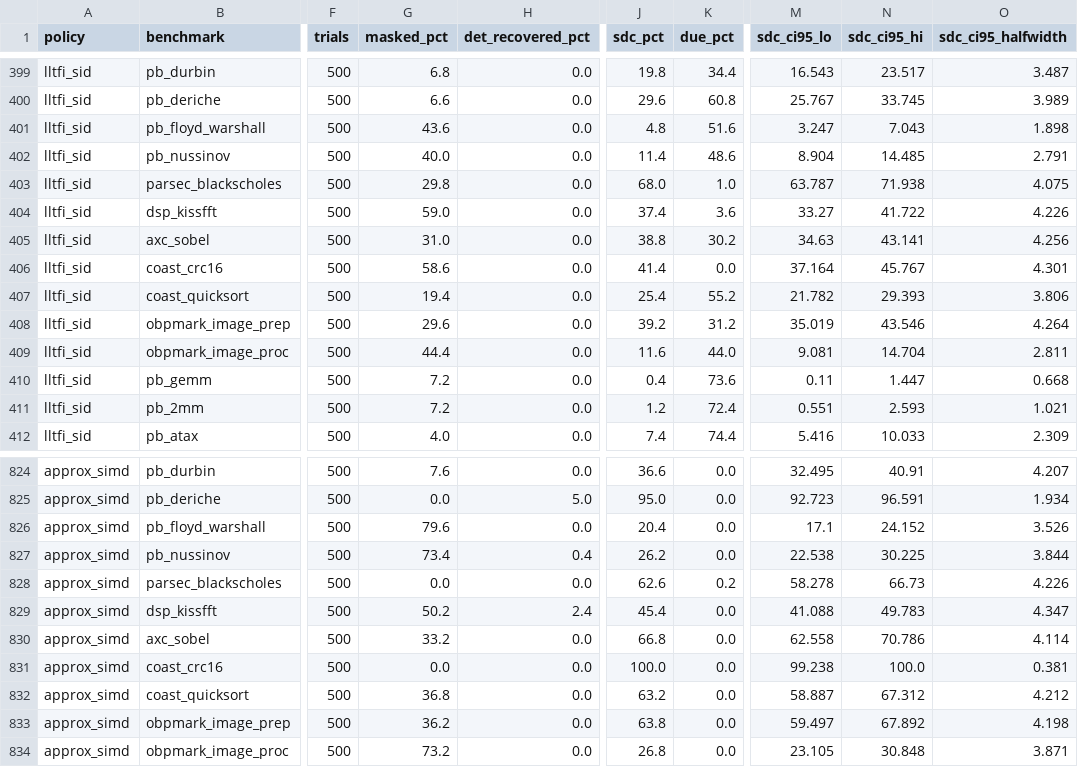
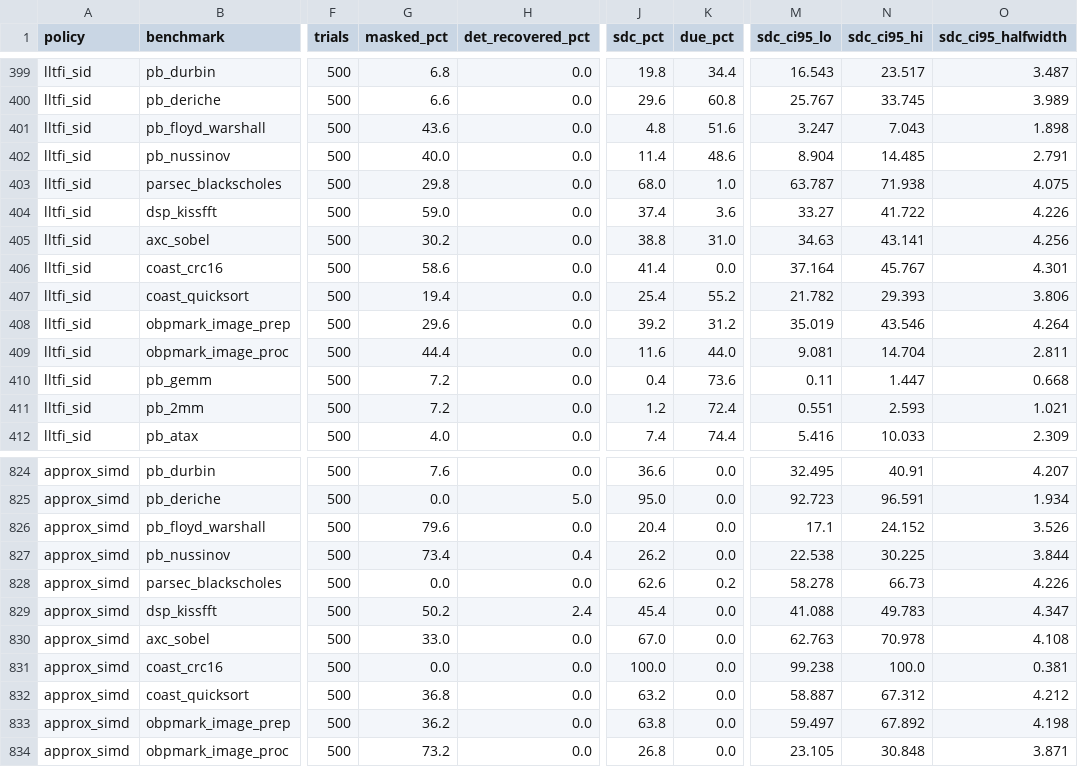
Before and after one commit to BoundlessWindMoon/aerospace-adaptive-ft, a CSV file: results/rq1_fault_injection_outcomes.csv, drawn as a sheet; only a part is shown, gaps mark what is left out; the diff covers the shown part only; the diff names each change by its address in the sheet, - before the commit and + after, or states it on an @@ line.

```diff
--- a/results/rq1_fault_injection_outcomes.csv
+++ b/results/rq1_fault_injection_outcomes.csv
-G405 (masked_pct): 31.0
+G405 (masked_pct): 30.2
-K405 (due_pct): 30.2
+K405 (due_pct): 31.0
-G830 (masked_pct): 33.2
+G830 (masked_pct): 33.0
-J830 (sdc_pct): 66.8
+J830 (sdc_pct): 67.0
-M830 (sdc_ci95_lo): 62.558
+M830 (sdc_ci95_lo): 62.763
-N830 (sdc_ci95_hi): 70.786
+N830 (sdc_ci95_hi): 70.978
-O830 (sdc_ci95_halfwidth): 4.114
+O830 (sdc_ci95_halfwidth): 4.108
```
Also changed, not shown: 121 edited cells elsewhere in this file, results/rq1_pmu_performance_qor.csv, results/rq6_mbu_burst_stress.csv, 17 other files.
